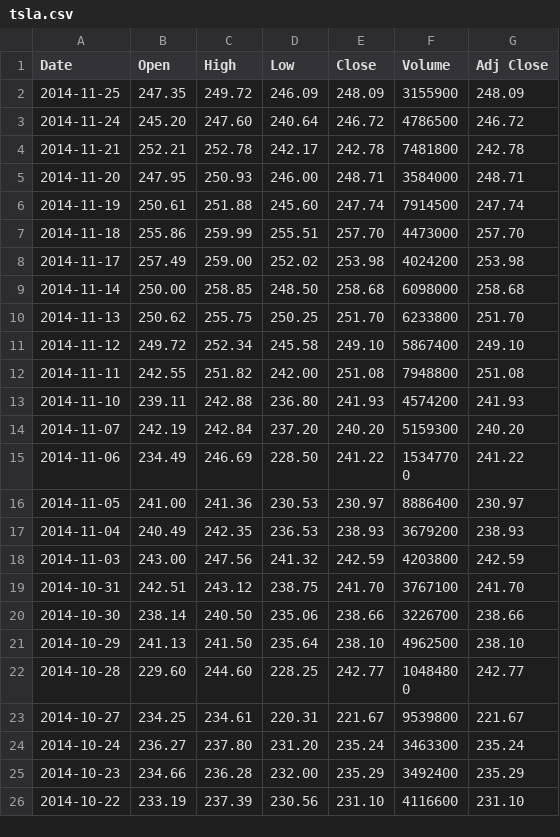
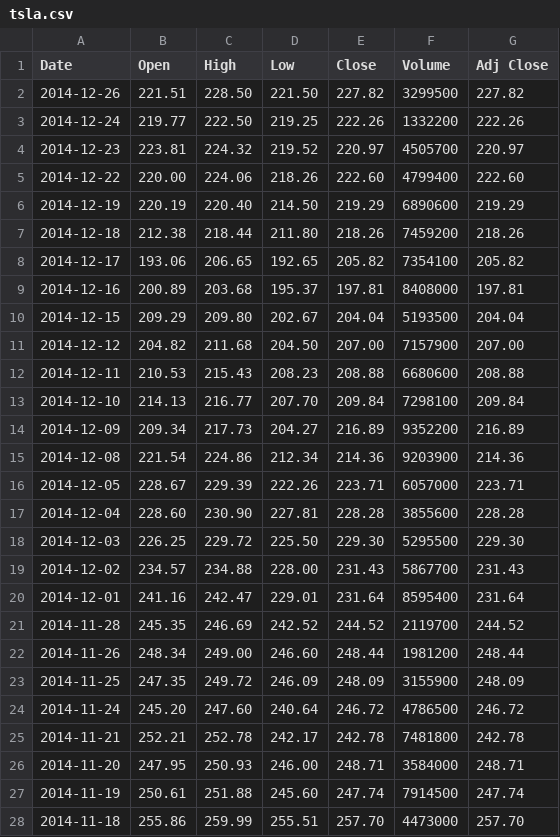
Before and after one commit to hansparsons/Coding-Interviews, a CSV file: Earnings-Dip/Earnings-Dip/bin/Debug/stocks/tsla.csv, drawn as a sheet; only a part is shown; the shorter side is filled out with more unchanged rows; the diff names each change by its address in the sheet, - before the commit and + after, or states it on an @@ line.

```diff
--- a/Earnings-Dip/Earnings-Dip/bin/Debug/stocks/tsla.csv
+++ b/Earnings-Dip/Earnings-Dip/bin/Debug/stocks/tsla.csv
+row 2: 2014-12-26 | 221.51 | 228.50 | 221.50 | 227.82 | 3299500 | 227.82
+row 3: 2014-12-24 | 219.77 | 222.50 | 219.25 | 222.26 | 1332200 | 222.26
+row 4: 2014-12-23 | 223.81 | 224.32 | 219.52 | 220.97 | 4505700 | 220.97
+row 5: 2014-12-22 | 220.00 | 224.06 | 218.26 | 222.60 | 4799400 | 222.60
+row 6: 2014-12-19 | 220.19 | 220.40 | 214.50 | 219.29 | 6890600 | 219.29
+row 7: 2014-12-18 | 212.38 | 218.44 | 211.80 | 218.26 | 7459200 | 218.26
+row 8: 2014-12-17 | 193.06 | 206.65 | 192.65 | 205.82 | 7354100 | 205.82
+row 9: 2014-12-16 | 200.89 | 203.68 | 195.37 | 197.81 | 8408000 | 197.81
+row 10: 2014-12-15 | 209.29 | 209.80 | 202.67 | 204.04 | 5193500 | 204.04
+row 11: 2014-12-12 | 204.82 | 211.68 | 204.50 | 207.00 | 7157900 | 207.00
+row 12: 2014-12-11 | 210.53 | 215.43 | 208.23 | 208.88 | 6680600 | 208.88
+row 13: 2014-12-10 | 214.13 | 216.77 | 207.70 | 209.84 | 7298100 | 209.84
+row 14: 2014-12-09 | 209.34 | 217.73 | 204.27 | 216.89 | 9352200 | 216.89
+row 15: 2014-12-08 | 221.54 | 224.86 | 212.34 | 214.36 | 9203900 | 214.36
+row 16: 2014-12-05 | 228.67 | 229.39 | 222.26 | 223.71 | 6057000 | 223.71
+row 17: 2014-12-04 | 228.60 | 230.90 | 227.81 | 228.28 | 3855600 | 228.28
+row 18: 2014-12-03 | 226.25 | 229.72 | 225.50 | 229.30 | 5295500 | 229.30
+row 19: 2014-12-02 | 234.57 | 234.88 | 228.00 | 231.43 | 5867700 | 231.43
+row 20: 2014-12-01 | 241.16 | 242.47 | 229.01 | 231.64 | 8595400 | 231.64
+row 21: 2014-11-28 | 245.35 | 246.69 | 242.52 | 244.52 | 2119700 | 244.52
+row 22: 2014-11-26 | 248.34 | 249.00 | 246.60 | 248.44 | 1981200 | 248.44
```
Also changed, not shown: Earnings-Dip/Earnings-Dip/bin/Debug/bidu.csv, Earnings-Dip/Earnings-Dip/bin/Debug/msft.csv, 24 other files.
